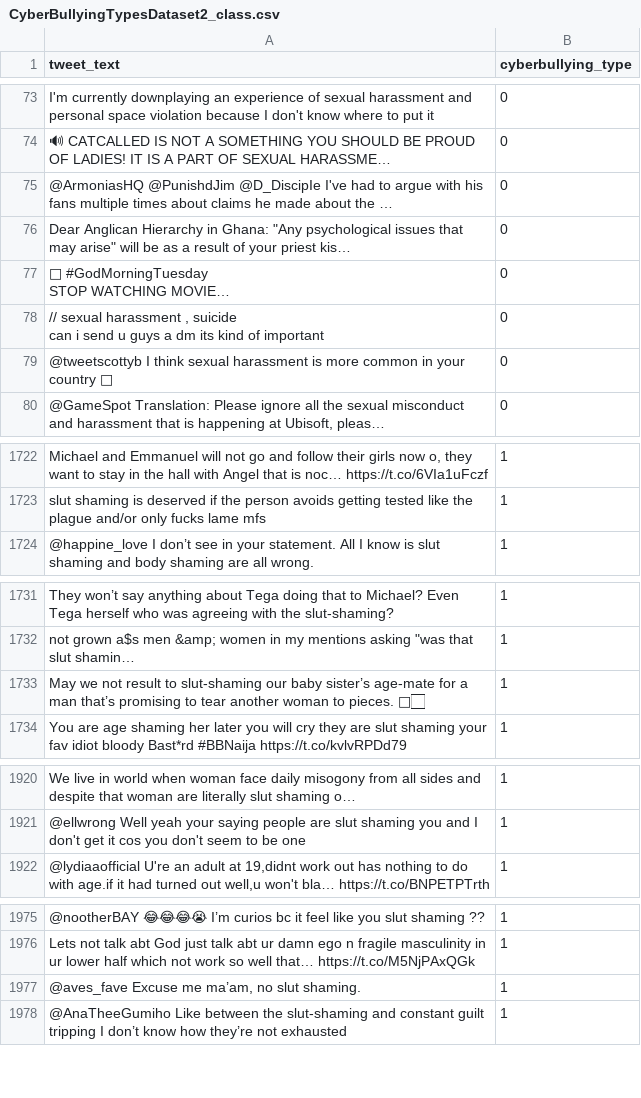
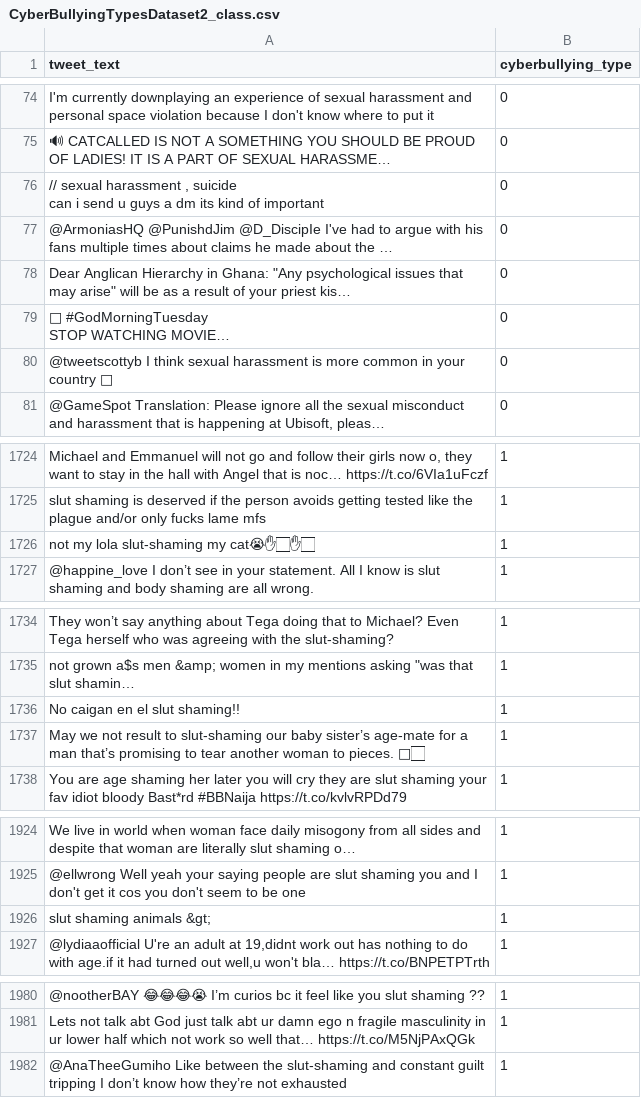
Before and after one commit to Mpak1996/CBD.ML, a CSV file: ExportedDatasetsNew/CyberBullyingTypesDataset2_class.csv, drawn as a sheet; only a part is shown, gaps mark what is left out; long unchanged cells end in …; removed rows and columns are numbered as before the commit, all else as after; the diff covers the shown part only; the diff names each change by its address in the sheet, - before the commit and + after, or states it on an @@ line.

```diff
--- a/ExportedDatasetsNew/CyberBullyingTypesDataset2_class.csv
+++ b/ExportedDatasetsNew/CyberBullyingTypesDataset2_class.csv
@@ row 78 moved to row 76: // sexual harassment , suicide can i sen… @@
+row 1726: not my lola slut-shaming my cat😭✋🏻✋🏻 | 1
+row 1736: No caigan en el slut shaming!! | 1
+row 1926: slut shaming animals &gt; | 1
-row 1977: @aves_fave Excuse me ma’am, no slut shaming. | 1
```
Also changed, not shown: 6 added rows and 4 removed rows elsewhere in this file, 4 other files.
